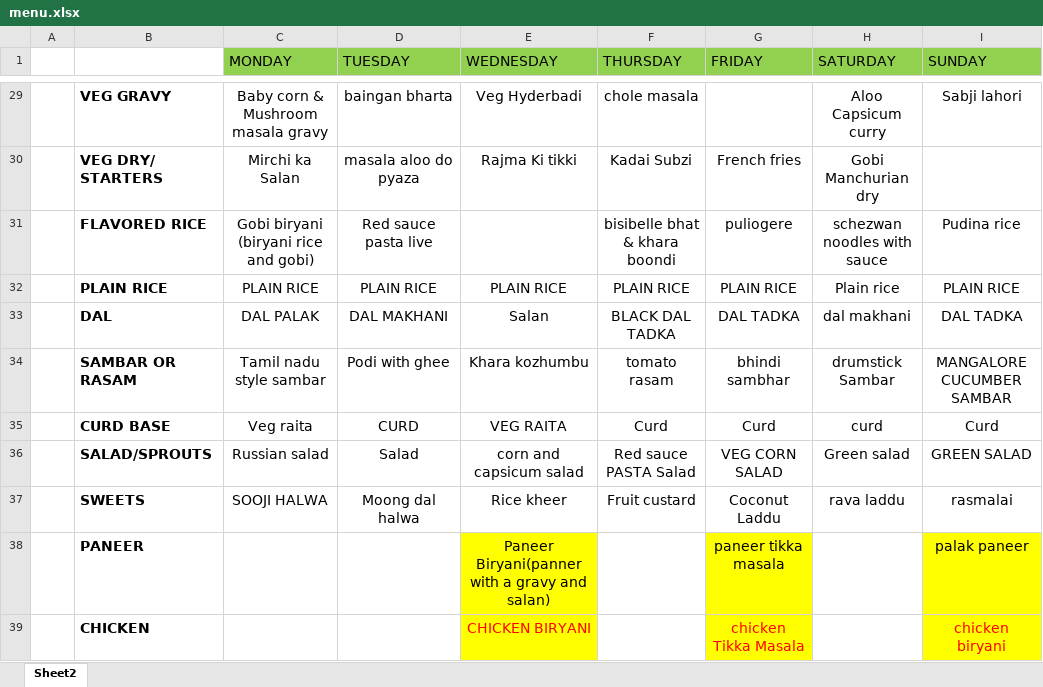
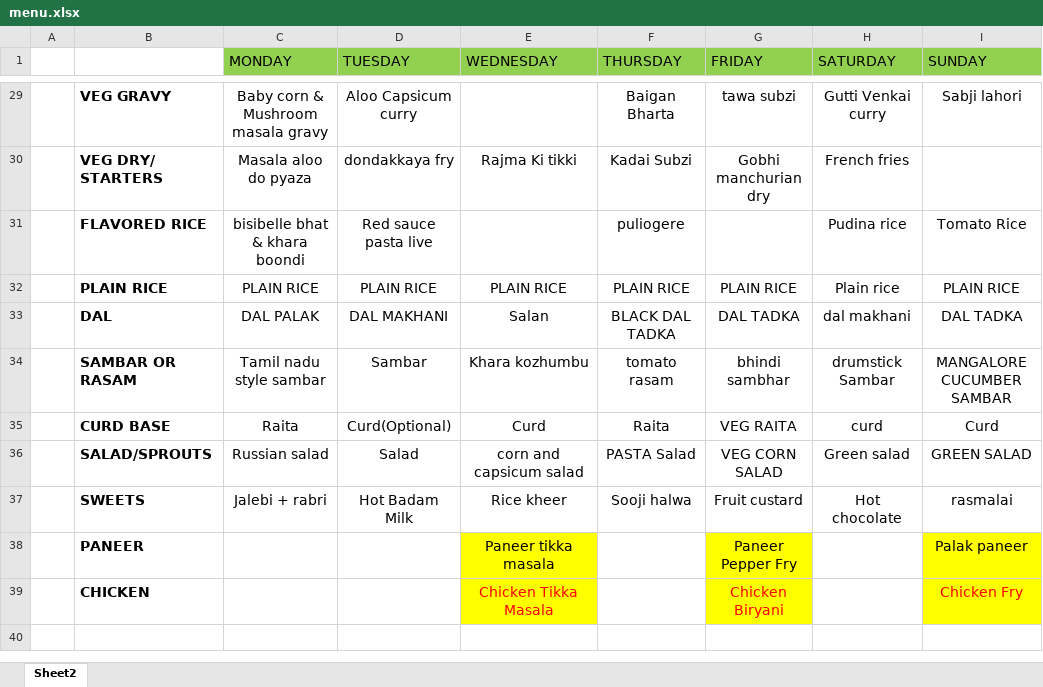
Before and after one commit to anand887723-stack/demo-vercel-yt, an Excel workbook: menu.xlsx, sheet Sheet2, drawn as a sheet; only a part is shown, gaps mark what is left out; values as stored, in another font and other column widths than the file's, no borders; removed rows and columns are numbered as before the commit, all else as after; the diff covers the shown part only; the diff names each change by its address in the sheet, - before the commit and + after, or states it on an @@ line.

```diff
--- a/menu.xlsx (sheet Sheet2)
+++ b/menu.xlsx (sheet Sheet2)
-D29 (TUESDAY): baingan bharta
+D29 (TUESDAY): Aloo Capsicum curry
-E29 (WEDNESDAY): Veg Hyderbadi
+E29 (WEDNESDAY): (empty)
-F29 (THURSDAY): chole masala
+F29 (THURSDAY): Baigan Bharta
-G29 (FRIDAY): (empty)
+G29 (FRIDAY): tawa subzi
-H29 (SATURDAY): Aloo Capsicum curry
+H29 (SATURDAY): Gutti Venkai curry
-C30 (MONDAY): Mirchi ka Salan
+C30 (MONDAY): Masala aloo do pyaza
-D30 (TUESDAY): masala aloo do pyaza
+D30 (TUESDAY): dondakkaya fry
-G30 (FRIDAY): French fries
+G30 (FRIDAY): Gobhi manchurian dry
-H30 (SATURDAY): Gobi Manchurian dry
+H30 (SATURDAY): French fries
-row 31:  | FLAVORED RICE | Gobi biryani (biryani rice and gobi) | Red sauce pasta live |  | bisibelle bhat & khara boondi | puliogere | schezwan noodles with sauce | Pudina rice
+row 31:  | FLAVORED RICE | bisibelle bhat & khara boondi | Red sauce pasta live |  | puliogere |  | Pudina rice | Tomato Rice
-D34 (TUESDAY): Podi with ghee
+D34 (TUESDAY): Sambar
-row 35:  | CURD BASE | Veg raita | CURD | VEG RAITA | Curd | Curd | curd | Curd
+row 35:  | CURD BASE | Raita | Curd(Optional) | Curd | Raita | VEG RAITA | curd | Curd
-F36 (THURSDAY): Red sauce PASTA Salad
+F36 (THURSDAY): PASTA Salad
-row 37:  | SWEETS | SOOJI HALWA | Moong dal halwa | Rice kheer | Fruit custard | Coconut Laddu | rava laddu | rasmalai
-row 38:  | PANEER |  |  | Paneer Biryani(panner with a gravy and salan) |  | paneer tikka masala |  | palak paneer
-row 39:  | CHICKEN |  |  | CHICKEN BIRYANI |  | chicken Tikka Masala |  | chicken biryani
+row 37:  | SWEETS | Jalebi + rabri | Hot Badam Milk | Rice kheer | Sooji halwa | Fruit custard | Hot chocolate | rasmalai
+row 38:  | PANEER |  |  | Paneer tikka masala |  | Paneer Pepper Fry |  | Palak paneer
+row 39:  | CHICKEN |  |  | Chicken Tikka Masala |  | Chicken Biryani |  | Chicken Fry
```
Also changed, not shown: 6 added rows, 6 removed rows, 47 edited cells and cell formats elsewhere in this sheet.
